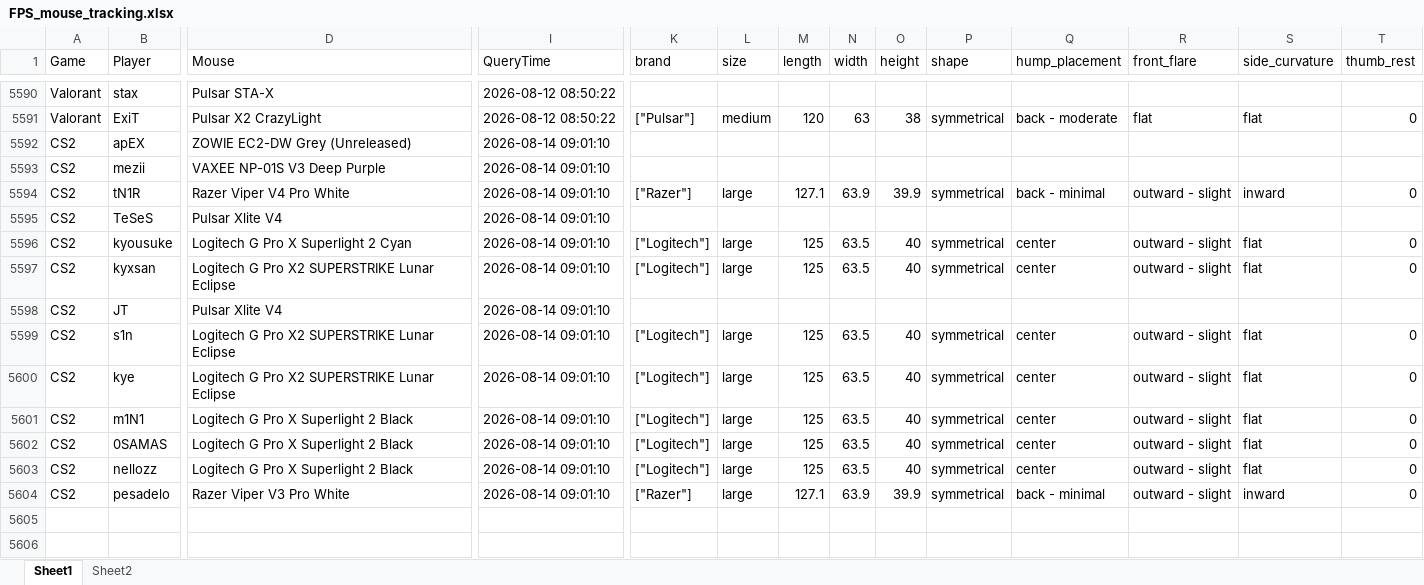
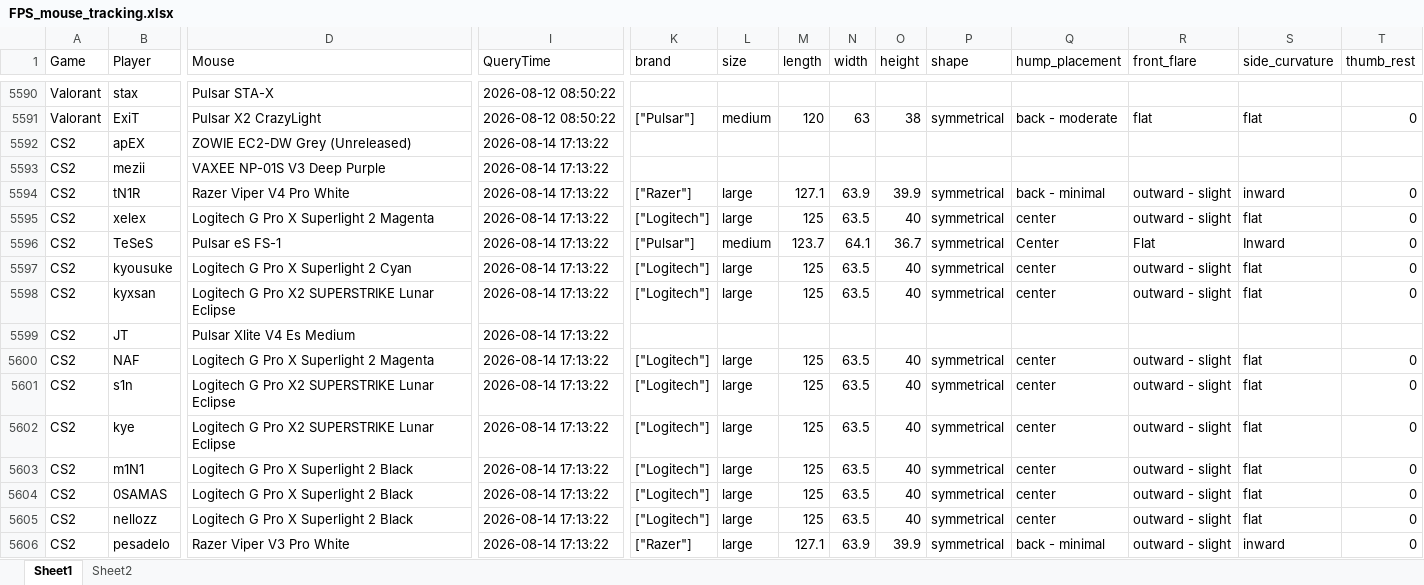
Before and after one commit to d20260323-jpg/CS2_Mouse_Tracker, an Excel workbook: FPS_mouse_tracking.xlsx, sheet Sheet1, drawn as a sheet; only a part is shown, gaps mark what is left out; values as stored, in another font and other column widths than the file's, no borders; addresses are those after the commit; rows hold the shown columns only; the diff covers the shown part only; the diff names each change by its address in the sheet, - before the commit and + after, or states it on an @@ line.

Commit message:
auto update data (CS2 + Valorant)

```diff
--- a/FPS_mouse_tracking.xlsx (sheet Sheet1)
+++ b/FPS_mouse_tracking.xlsx (sheet Sheet1)
-I5592:I5594 (QueryTime): 2026-08-14 09:01:10
+I5592:I5594 (QueryTime): 2026-08-14 17:13:22
+row 5595: CS2 | xelex | Logitech G Pro X Superlight 2 Magenta | 2026-08-14 17:13:22 | ["Logitech"] | large | 125 | 63.5 | 40 | symmetrical | center | outward - slight | flat | 0
-D5596 (Mouse): Pulsar Xlite V4
+D5596 (Mouse): Pulsar eS FS-1
-I5596:I5599 (QueryTime): 2026-08-14 09:01:10
+I5596:I5599 (QueryTime): 2026-08-14 17:13:22
-K5596 (brand): (empty)
+K5596 (brand): ["Pulsar"]
-L5596 (size): (empty)
+L5596 (size): medium
-M5596 (length): (empty)
+M5596 (length): 123.7
-N5596 (width): (empty)
+N5596 (width): 64.1
-O5596 (height): (empty)
+O5596 (height): 36.7
-P5596 (shape): (empty)
+P5596 (shape): symmetrical
-Q5596 (hump_placement): (empty)
+Q5596 (hump_placement): Center
-R5596 (front_flare): (empty)
+R5596 (front_flare): Flat
-S5596 (side_curvature): (empty)
+S5596 (side_curvature): Inward
-T5596 (thumb_rest): (empty)
+T5596 (thumb_rest): 0
-D5599 (Mouse): Pulsar Xlite V4
+D5599 (Mouse): Pulsar Xlite V4 Es Medium
+row 5600: CS2 | NAF | Logitech G Pro X Superlight 2 Magenta | 2026-08-14 17:13:22 | ["Logitech"] | large | 125 | 63.5 | 40 | symmetrical | center | outward - slight | flat | 0
-I5601:I5606 (QueryTime): 2026-08-14 09:01:10
+I5601:I5606 (QueryTime): 2026-08-14 17:13:22
```
Also changed, not shown: 15 edited cells elsewhere in this sheet.
